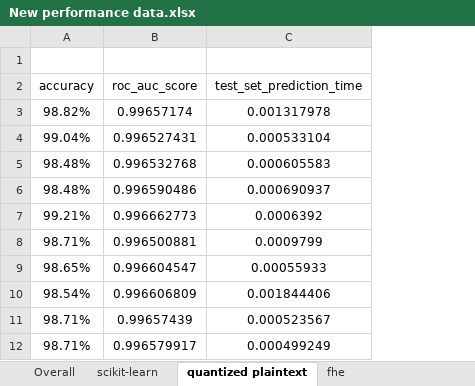
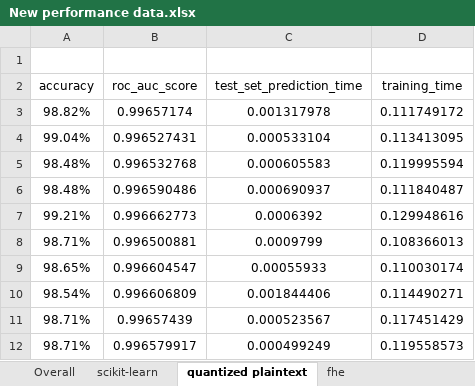
Before and after one commit to bjorgkav/concreteml-covid-classifier, an Excel workbook: ML_Model_Scripts/Performance Data/New performance data.xlsx, sheet quantized plaintext, drawn as a sheet; values as stored, in another font and other column widths than the file's, no borders; table styles not drawn; the diff names each change by its address in the sheet, - before the commit and + after, or states it on an @@ line.

Commit message:
added dedicated prediction output window to client GUI, edited ML model script to display training time

```diff
--- a/ML_Model_Scripts/Performance Data/New performance data.xlsx (sheet quantized plaintext)
+++ b/ML_Model_Scripts/Performance Data/New performance data.xlsx (sheet quantized plaintext)
+column D (training_time), rows 3-12: 0.111749172 | 0.113413095 | 0.119995594 | 0.111840487 | 0.129948616 | 0.108366013 | 0.110030174 | 0.114490271 | 0.117451429 | 0.119558573
```
Also changed, not shown: sheet Overall, sheet scikit-learn, formulas that keep their value, 16 other files.
